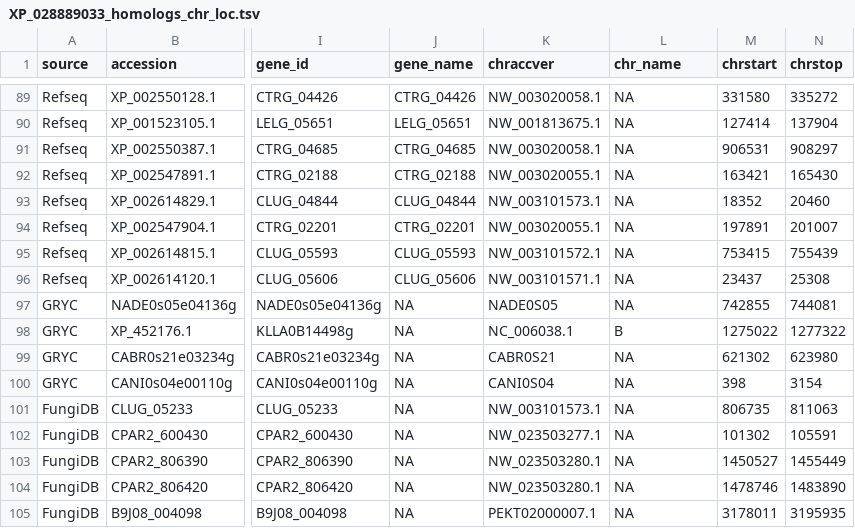
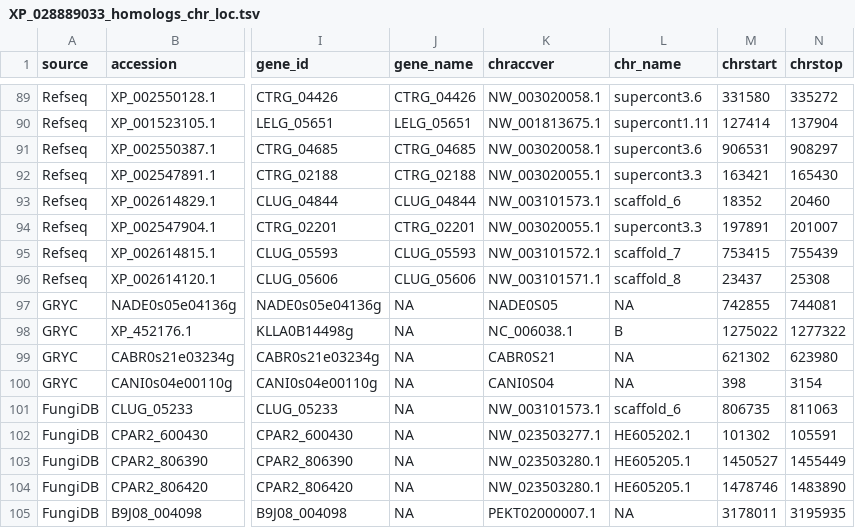
Before and after one commit to binhe-lab/C037-Cand-auris-adhesin, a TSV file: 02-case-studies/02-blast/output/XP_028889033_homologs_chr_loc.tsv, drawn as a sheet; only a part is shown, gaps mark what is left out; the diff covers the shown part only; the diff names each change by its address in the sheet, - before the commit and + after, or states it on an @@ line.

Commit message:
added chromosome names for Cauris and other partial genomes

```diff
--- a/02-case-studies/02-blast/output/XP_028889033_homologs_chr_loc.tsv
+++ b/02-case-studies/02-blast/output/XP_028889033_homologs_chr_loc.tsv
-L89 (chr_name): NA
+L89 (chr_name): supercont3.6
-L90 (chr_name): NA
+L90 (chr_name): supercont1.11
-L91 (chr_name): NA
+L91 (chr_name): supercont3.6
-L92 (chr_name): NA
+L92 (chr_name): supercont3.3
-L93 (chr_name): NA
+L93 (chr_name): scaffold_6
-L94 (chr_name): NA
+L94 (chr_name): supercont3.3
-L95 (chr_name): NA
+L95 (chr_name): scaffold_7
-L96 (chr_name): NA
+L96 (chr_name): scaffold_8
-L101 (chr_name): NA
+L101 (chr_name): scaffold_6
-L102 (chr_name): NA
+L102 (chr_name): HE605202.1
-L103:L104 (chr_name): NA
+L103:L104 (chr_name): HE605205.1
```
Also changed, not shown: 54 edited cells elsewhere in this file, 5 other files.
